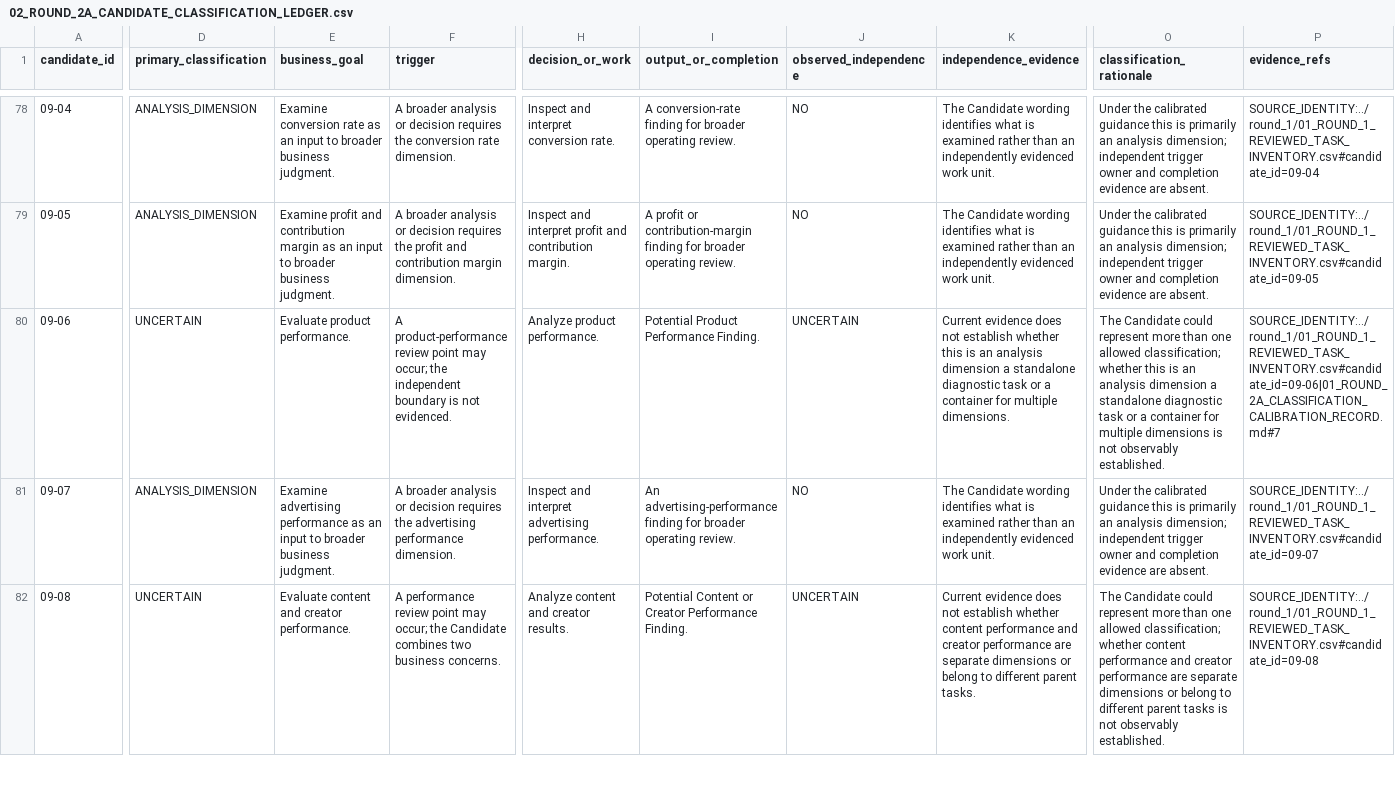
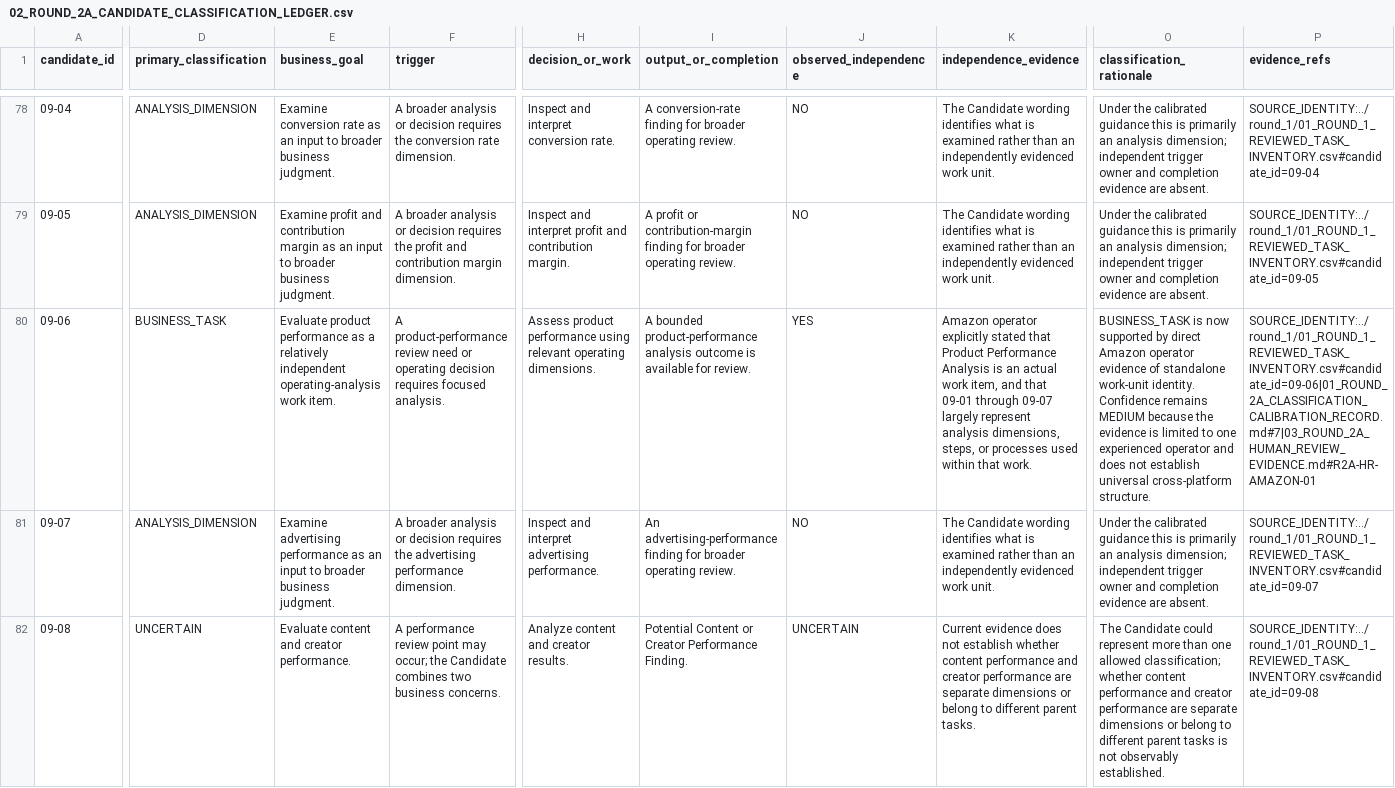
Before and after one commit to SONG-36/ecommerce-ai-os, a CSV file: docs/00_project/business_task_mapping/round_2/02_ROUND_2A_CANDIDATE_CLASSIFICATION_LEDGER.csv, drawn as a sheet; only a part is shown, gaps mark what is left out; the diff covers the shown part only; the diff names each change by its address in the sheet, - before the commit and + after, or states it on an @@ line.

Commit message:
docs: close round 2a business task classification

```diff
--- a/docs/00_project/business_task_mapping/round_2/02_ROUND_2A_CANDIDATE_CLASSIFICATION_LEDGER.csv
+++ b/docs/00_project/business_task_mapping/round_2/02_ROUND_2A_CANDIDATE_CLASSIFICATION_LEDGER.csv
-D80 (primary_classification): UNCERTAIN
+D80 (primary_classification): BUSINESS_TASK
-E80 (business_goal): Evaluate product performance.
+E80 (business_goal): Evaluate product performance as a relatively independent operating-analysis work item.
-F80 (trigger): …product-performance review point may occur; the independent boundary is not evidenced.
+F80 (trigger): …product-performance review need or operating decision requires focused analysis.
-H80 (decision_or_work): Analyze product performance.
+H80 (decision_or_work): Assess product performance using relevant operating dimensions.
-I80 (output_or_completion): Potential Product Performance Finding.
+I80 (output_or_completion): A bounded product-performance analysis outcome is available for review.
-J80 (observed_independence): UNCERTAIN
+J80 (observed_independence): YES
-K80 (independence_evidence): Current evidence does not establish whether this is an analysis dimension a standalone diagnostic task or a container for multiple dimensions.
+K80 (independence_evidence): Amazon operator explicitly stated that Product Performance Analysis is an actual work item, and that 09-01 through 09-07 largely represent analysis dimensions, steps, or processes used within that work.
-O80 (classification_rationale): The Candidate could represent more than one allowed classification; whether this is an analysis dimension a standalone diagnostic task or a container for multiple dimensions is not observably established.
+O80 (classification_rationale): BUSINESS_TASK is now supported by direct Amazon operator evidence of standalone work-unit identity. Confidence remains MEDIUM because the evidence is limited to one experienced operator and does not establish universal cross-platform structure.
-P80 (evidence_refs): SOURCE_IDENTITY:../round_1/01_ROUND_1_REVIEWED_TASK_INVENTORY.csv#candidate_id=09-06|01_ROUND_2A_CLASSIFICATION_CALIBRATION_RECORD.md#7
+P80 (evidence_refs): SOURCE_IDENTITY:../round_1/01_ROUND_1_REVIEWED_TASK_INVENTORY.csv#candidate_id=09-06|01_ROUND_2A_CLASSIFICATION_CALIBRATION_RECORD.md#7|03_ROUND_2A_HUMAN_REVIEW_EVIDENCE.md#R2A-HR-AMAZON-01
```
Also changed, not shown: 1 edited cell elsewhere in this file, 3 other files.
